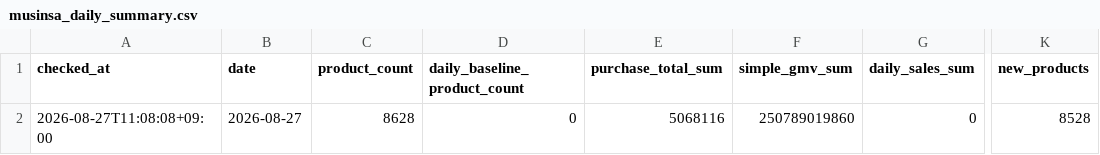
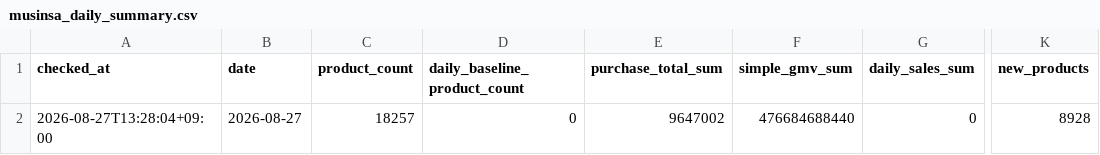
Before and after one commit to kwj-lab/-, a CSV file: musinsa_daily_summary.csv, drawn as a sheet; only a part is shown, gaps mark what is left out; the diff names each change by its address in the sheet, - before the commit and + after, or states it on an @@ line.

```diff
--- a/musinsa_daily_summary.csv
+++ b/musinsa_daily_summary.csv
-A2 (checked_at): 2026-08-27T11:08:08+09:00
+A2 (checked_at): 2026-08-27T13:28:04+09:00
-C2 (product_count): 8628
+C2 (product_count): 18257
-E2 (purchase_total_sum): 5068116
+E2 (purchase_total_sum): 9647002
-F2 (simple_gmv_sum): 250789019860
+F2 (simple_gmv_sum): 476684688440
-K2 (new_products): 8528
+K2 (new_products): 8928
```
Also changed, not shown: musinsa_daily_brand_sales.csv, 8 other files.
